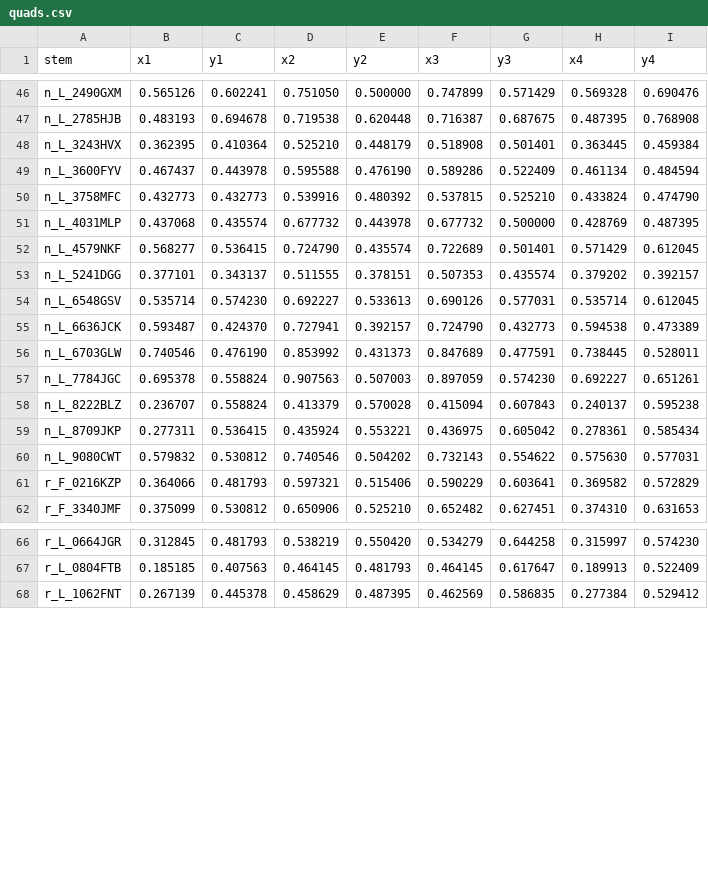
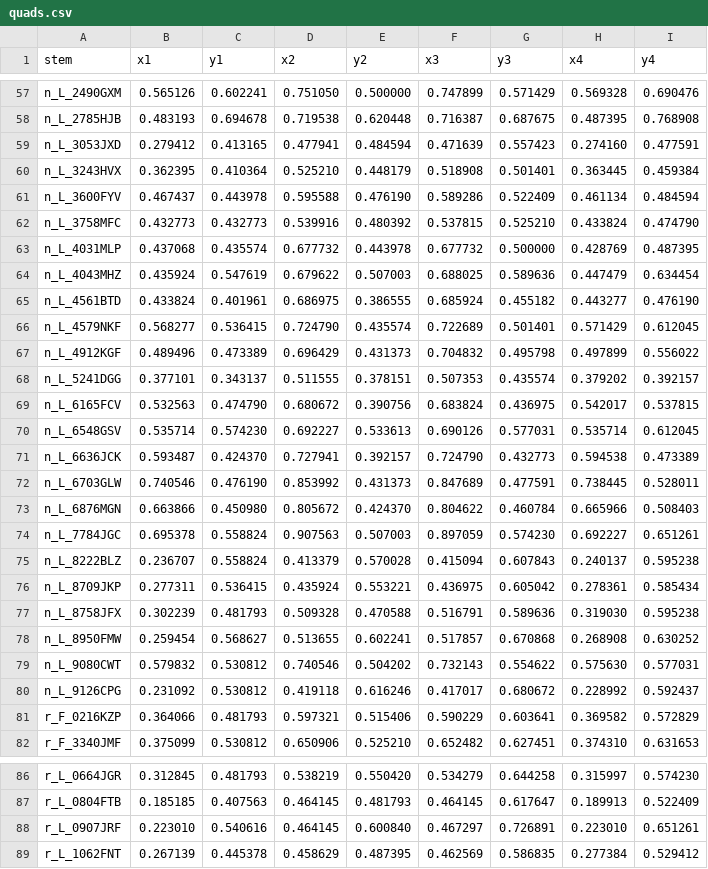
Before and after one commit to polbeltran04/Matricules, a CSV file: yolo_dataset/quads.csv, drawn as a sheet; only a part is shown, gaps mark what is left out; the diff covers the shown part only.

```diff
--- a/yolo_dataset/quads.csv
+++ b/yolo_dataset/quads.csv
@@ -47,2 +58,3 @@ n_L_2490GXM,0.565126,0.602241,0.751050,0.500000,0.747899,0.571429,0.569328,0.690
 n_L_2785HJB,0.483193,0.694678,0.719538,0.620448,0.716387,0.687675,0.487395,0.768908
+n_L_3053JXD,0.279412,0.413165,0.477941,0.484594,0.471639,0.557423,0.274160,0.477591
 n_L_3243HVX,0.362395,0.410364,0.525210,0.448179,0.518908,0.501401,0.363445,0.459384
@@ -51,4 +63,8 @@ n_L_3758MFC,0.432773,0.432773,0.539916,0.480392,0.537815,0.525210,0.433824,0.474
 n_L_4031MLP,0.437068,0.435574,0.677732,0.443978,0.677732,0.500000,0.428769,0.487395
+n_L_4043MHZ,0.435924,0.547619,0.679622,0.507003,0.688025,0.589636,0.447479,0.634454
+n_L_4561BTD,0.433824,0.401961,0.686975,0.386555,0.685924,0.455182,0.443277,0.476190
 n_L_4579NKF,0.568277,0.536415,0.724790,0.435574,0.722689,0.501401,0.571429,0.612045
+n_L_4912KGF,0.489496,0.473389,0.696429,0.431373,0.704832,0.495798,0.497899,0.556022
 n_L_5241DGG,0.377101,0.343137,0.511555,0.378151,0.507353,0.435574,0.379202,0.392157
+n_L_6165FCV,0.532563,0.474790,0.680672,0.390756,0.683824,0.436975,0.542017,0.537815
 n_L_6548GSV,0.535714,0.574230,0.692227,0.533613,0.690126,0.577031,0.535714,0.612045
@@ -56,2 +72,3 @@ n_L_6636JCK,0.593487,0.424370,0.727941,0.392157,0.724790,0.432773,0.594538,0.473
 n_L_6703GLW,0.740546,0.476190,0.853992,0.431373,0.847689,0.477591,0.738445,0.528011
+n_L_6876MGN,0.663866,0.450980,0.805672,0.424370,0.804622,0.460784,0.665966,0.508403
 n_L_7784JGC,0.695378,0.558824,0.907563,0.507003,0.897059,0.574230,0.692227,0.651261
@@ -59,3 +76,6 @@ n_L_8222BLZ,0.236707,0.558824,0.413379,0.570028,0.415094,0.607843,0.240137,0.595
 n_L_8709JKP,0.277311,0.536415,0.435924,0.553221,0.436975,0.605042,0.278361,0.585434
+n_L_8758JFX,0.302239,0.481793,0.509328,0.470588,0.516791,0.589636,0.319030,0.595238
+n_L_8950FMW,0.259454,0.568627,0.513655,0.602241,0.517857,0.670868,0.268908,0.630252
 n_L_9080CWT,0.579832,0.530812,0.740546,0.504202,0.732143,0.554622,0.575630,0.577031
+n_L_9126CPG,0.231092,0.530812,0.419118,0.616246,0.417017,0.680672,0.228992,0.592437
 r_F_0216KZP,0.364066,0.481793,0.597321,0.515406,0.590229,0.603641,0.369582,0.572829
@@ -67,2 +87,3 @@ r_L_0664JGR,0.312845,0.481793,0.538219,0.550420,0.534279,0.644258,0.315997,0.574
 r_L_0804FTB,0.185185,0.407563,0.464145,0.481793,0.464145,0.617647,0.189913,0.522409
+r_L_0907JRF,0.223010,0.540616,0.464145,0.600840,0.467297,0.726891,0.223010,0.651261
 r_L_1062FNT,0.267139,0.445378,0.458629,0.487395,0.462569,0.586835,0.277384,0.529412
```
Also changed, not shown: 11 added rows elsewhere in this file, new_plates/metadata.csv, yolo_dataset/reviewed.csv, 26 other files.
